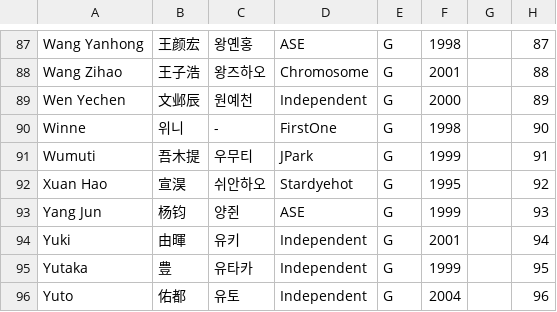
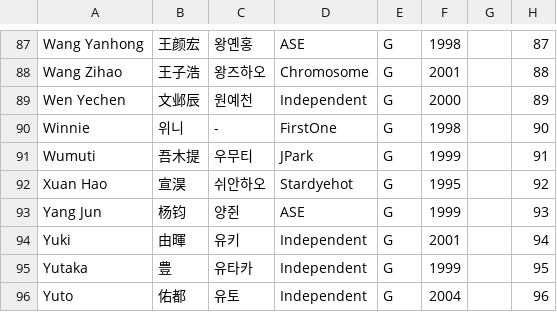
Before and after one commit to kpopranker/boysplanet2, a CSV file: trainee_info.csv, drawn as a sheet; only a part is shown, gaps mark what is left out.

Commit message:
winnie name misspelled

```diff
--- a/trainee_info.csv
+++ b/trainee_info.csv
@@ -89,3 +89,3 @@ Wang Zihao,王子浩,왕즈하오,Chromosome,G,2001,,88
 Wen Yechen,文邺辰,원예천,Independent,G,2000,,89
-Winne,위니,-,FirstOne,G,1998,,90
+Winnie,위니,-,FirstOne,G,1998,,90
 Wumuti,吾木提,우무티,JPark,G,1999,,91
```
Also changed, not shown: 2 other files.
